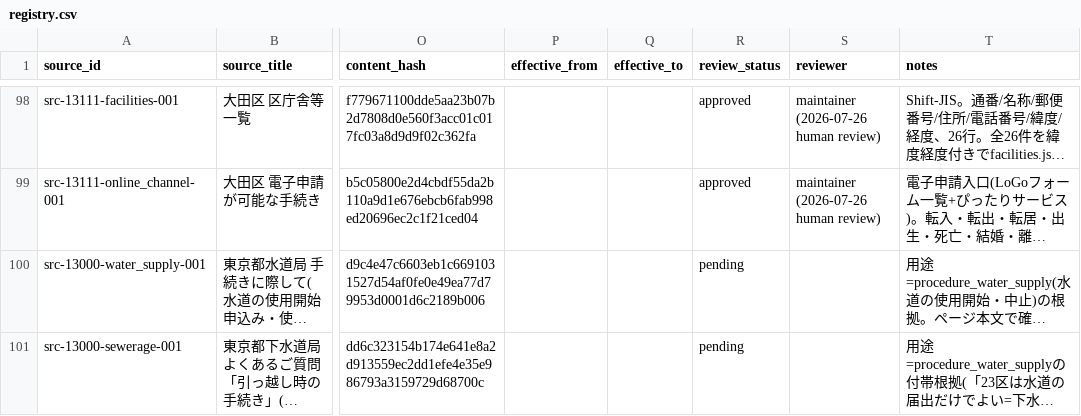
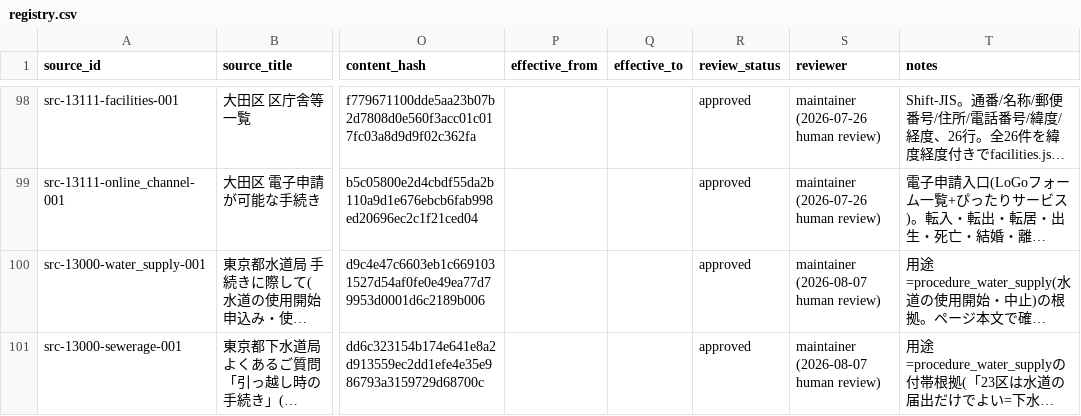
Before and after one commit to Renga154/sumihajime, a CSV file: docs/data-sources/registry.csv, drawn as a sheet; only a part is shown, gaps mark what is left out; long unchanged cells end in …; the diff covers the shown part only; the diff names each change by its address in the sheet, - before the commit and + after, or states it on an @@ line.

```diff
--- a/docs/data-sources/registry.csv
+++ b/docs/data-sources/registry.csv
-R100:R101 (review_status): pending
+R100:R101 (review_status): approved
-S100:S101 (reviewer): (empty)
+S100:S101 (reviewer): maintainer (2026-08-07 human review)
```
Also changed, not shown: 7 edited cells elsewhere in this file, docs/data-sources/coverage.csv, 26 other files.
